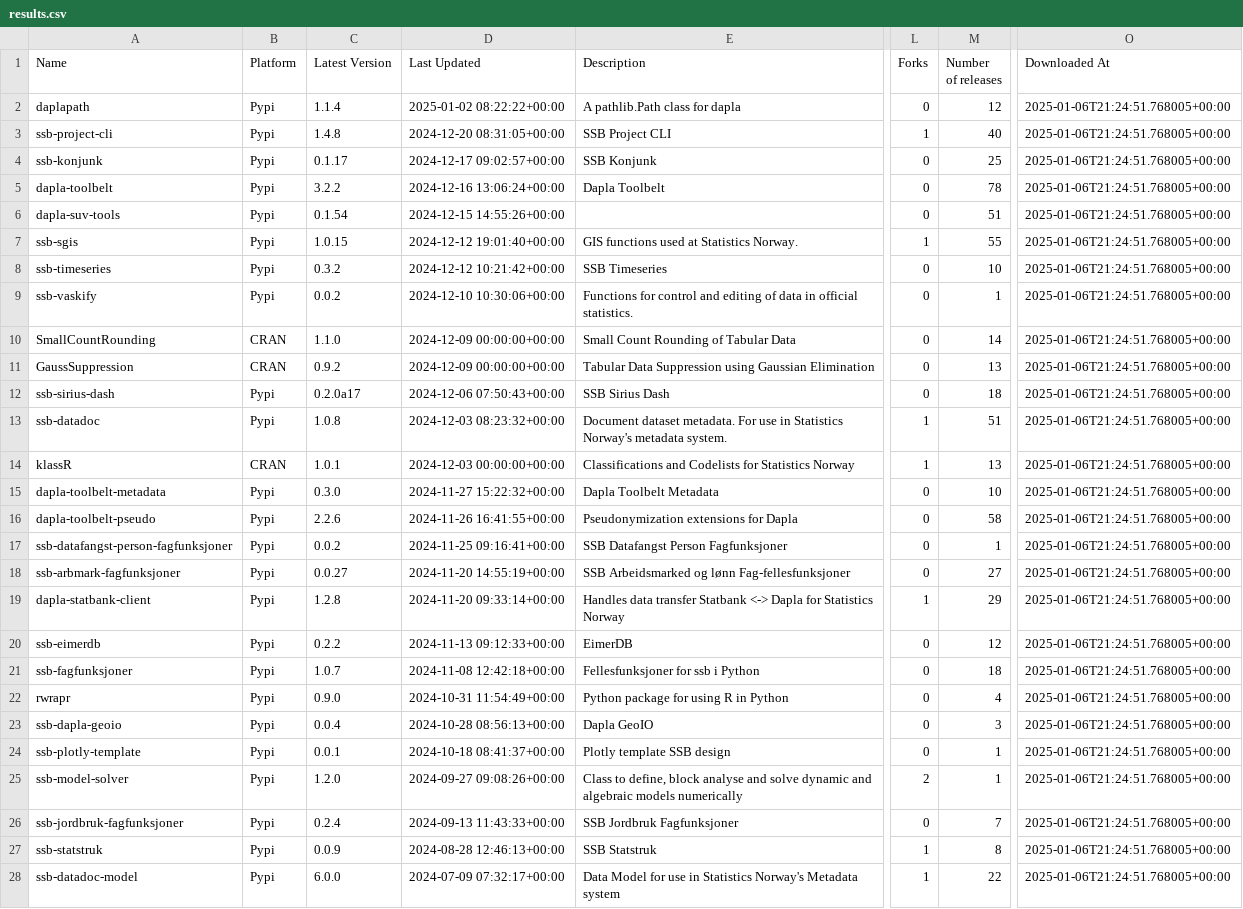
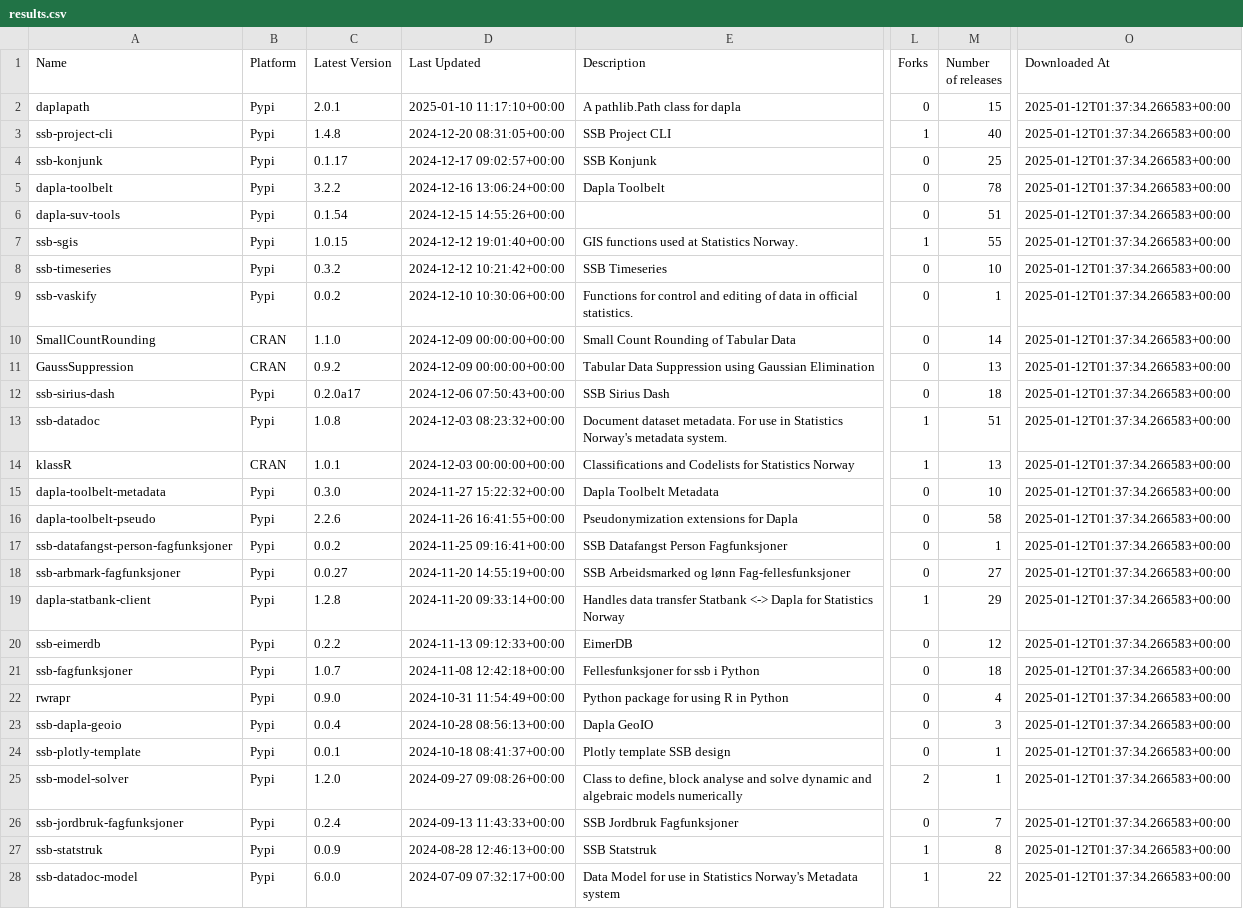
Before and after one commit to trygu/ssb-pypi-statistics, a CSV file: results.csv, drawn as a sheet; only a part is shown, gaps mark what is left out; the diff covers the shown part only; the diff names each change by its address in the sheet, - before the commit and + after, or states it on an @@ line.

```diff
--- a/results.csv
+++ b/results.csv
-C2 (Latest Version): 1.1.4
+C2 (Latest Version): 2.0.1
-D2 (Last Updated): 2025-01-02 08:22:22+00:00
+D2 (Last Updated): 2025-01-10 11:17:10+00:00
-M2 (Number of releases): 12
+M2 (Number of releases): 15
-O2:O28 (Downloaded At): 2025-01-06T21:24:51.768005+00:00
+O2:O28 (Downloaded At): 2025-01-12T01:37:34.266583+00:00
```
Also changed, not shown: 26 edited cells elsewhere in this file, 1 other file.
